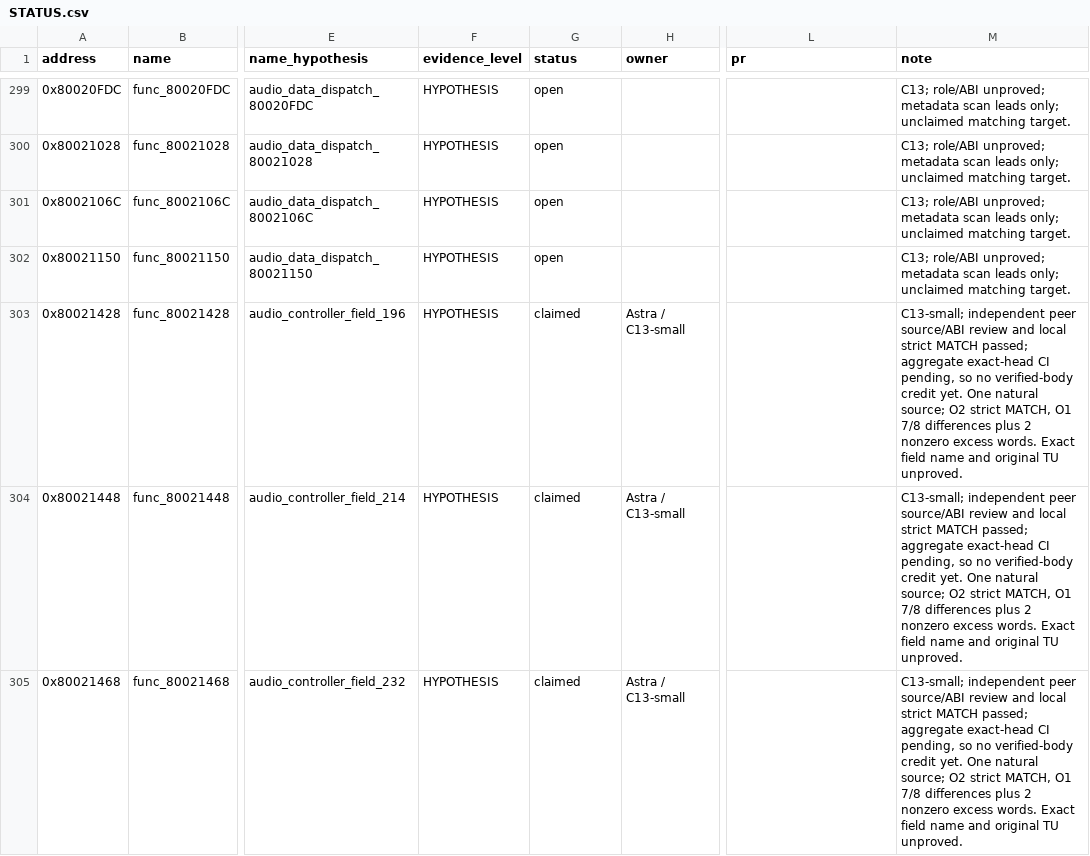
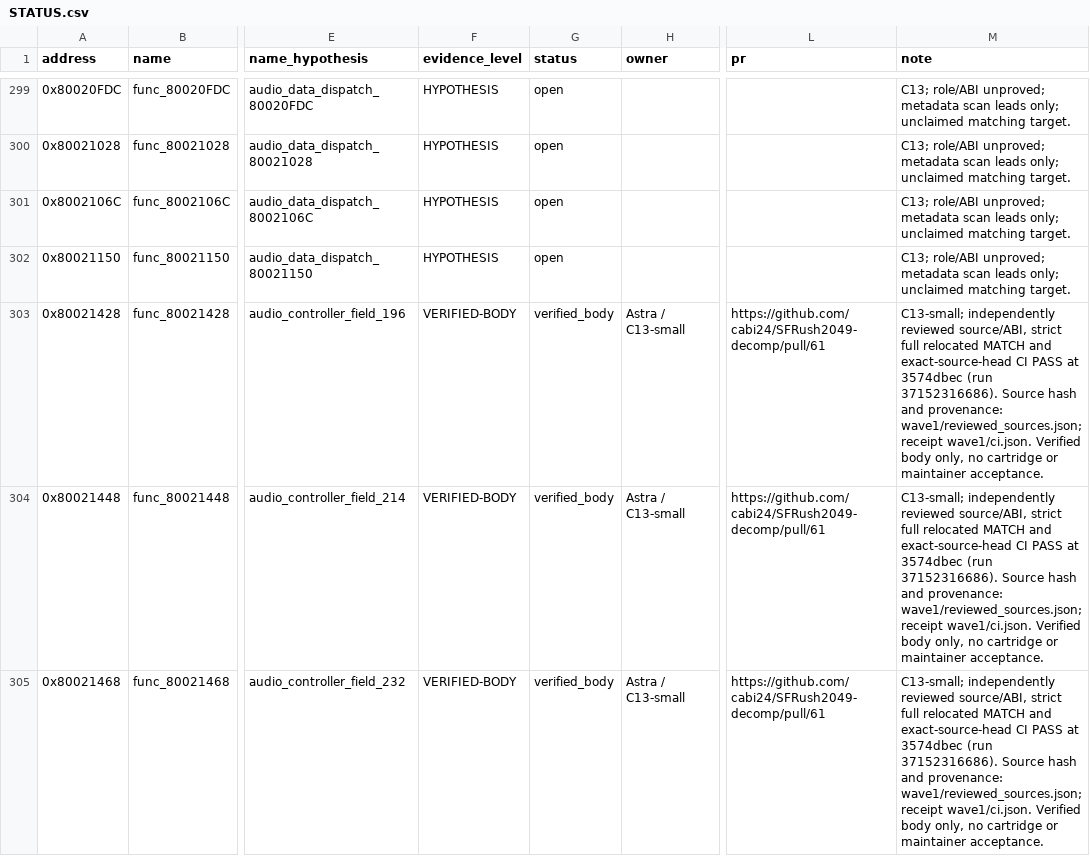
Before and after one commit to cabi24/SFRush2049-decomp, a CSV file: cloud/work/boot_tail/STATUS.csv, drawn as a sheet; only a part is shown, gaps mark what is left out; the diff covers the shown part only; the diff names each change by its address in the sheet, - before the commit and + after, or states it on an @@ line.

Commit message:
Record passing source-head CI and verified boot-tail ledger without handoff changes

```diff
--- a/cloud/work/boot_tail/STATUS.csv
+++ b/cloud/work/boot_tail/STATUS.csv
-F303:F305 (evidence_level): HYPOTHESIS
+F303:F305 (evidence_level): VERIFIED-BODY
-G303:G305 (status): claimed
+G303:G305 (status): verified_body
-L303:L305 (pr): (empty)
+L303:L305 (pr): https://github.com/cabi24/SFRush2049-decomp/pull/61
-M303:M305 (note): C13-small; independent peer source/ABI review and local strict MATCH passed; aggregate exact-head CI pending, so no verified-body credit yet. One natural source; O2 strict MATCH, O1 7/8 differences plus 2 nonzero excess words. Exact field name and original TU unproved.
+M303:M305 (note): C13-small; independently reviewed source/ABI, strict full relocated MATCH and exact-source-head CI PASS at 3574dbec (run 37152316686). Source hash and provenance: wave1/reviewed_sources.json; receipt wave1/ci.json. Verified body only, no cartridge or maintainer acceptance.
```
Also changed, not shown: 164 edited cells elsewhere in this file, 8 other files.
